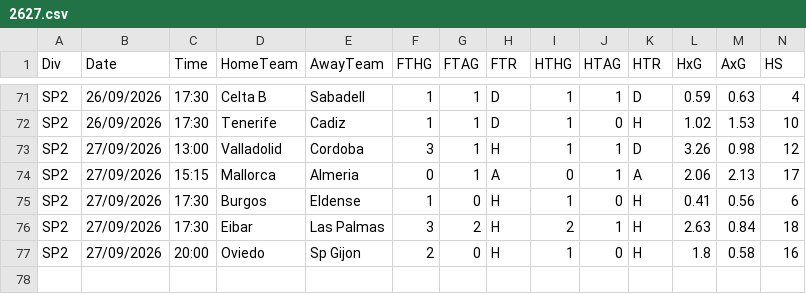
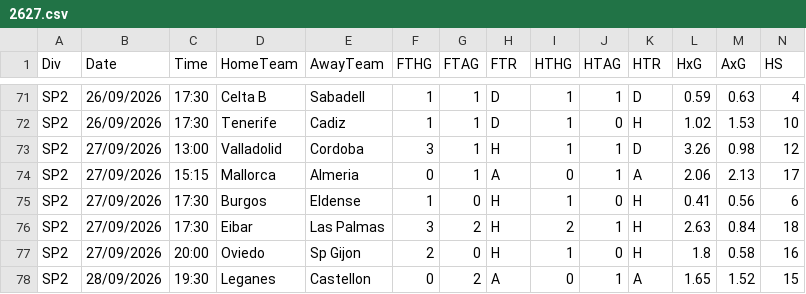
Before and after one commit to GKHNKMR/Football-TG05, a CSV file: data/football-data/P2/2627.csv, drawn as a sheet; only a part is shown, gaps mark what is left out; rows hold the shown columns only; the diff names each change by its address in the sheet, - before the commit and + after, or states it on an @@ line.

```diff
--- a/data/football-data/P2/2627.csv
+++ b/data/football-data/P2/2627.csv
+row 78: SP2 | 28/09/2026 | 19:30 | Leganes | Castellon | 0 | 2 | A | 0 | 1 | A | 1.65 | 1.52 | 15
```
Also changed, not shown: data/football-data/SP2/2627.csv, 10 other files.
